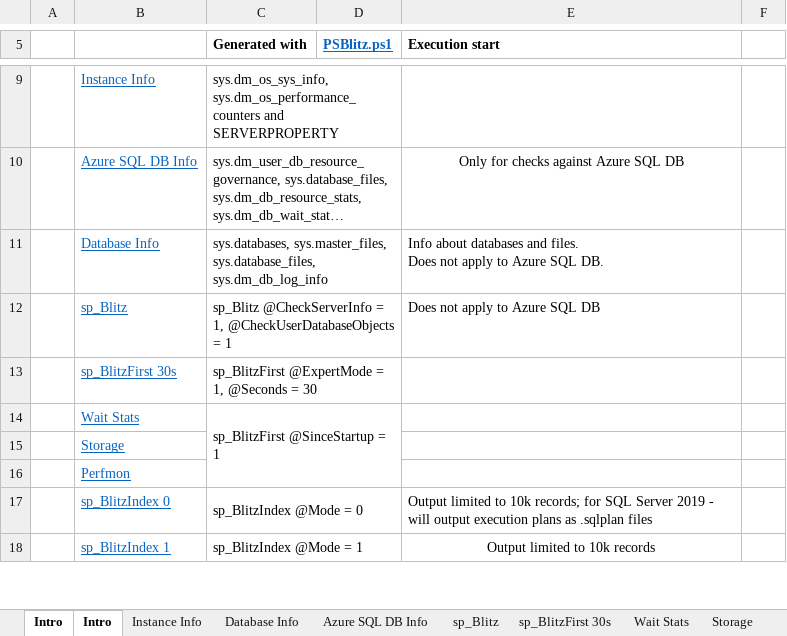
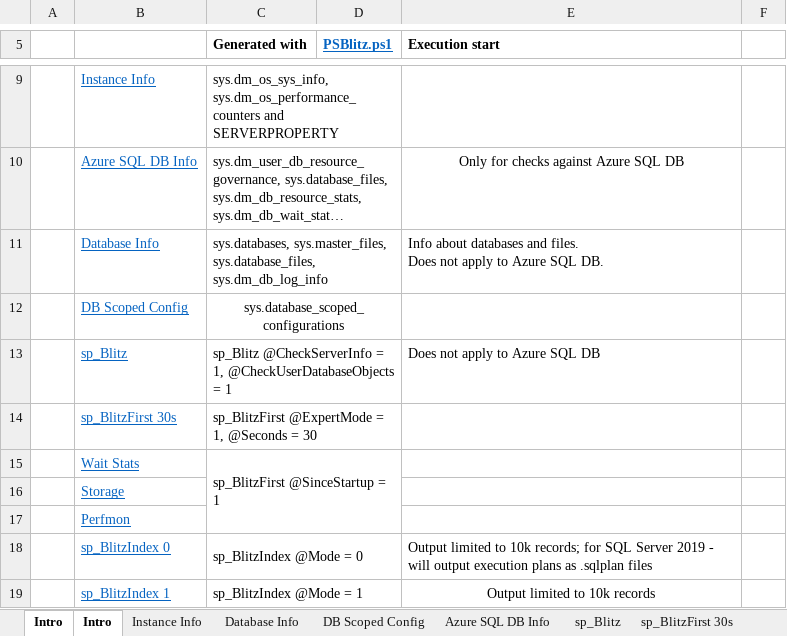
Before and after one commit to VladDBA/PSBlitz, an Excel workbook: Resources/PSBlitzOutput.xlsx, sheet Intro, drawn as a sheet; only a part is shown, gaps mark what is left out; long unchanged cells end in …; values as stored, in another font and other column widths than the file's, no borders; the diff names each change by its address in the sheet, - before the commit and + after, or states it on an @@ line.

```diff
--- a/Resources/PSBlitzOutput.xlsx (sheet Intro)
+++ b/Resources/PSBlitzOutput.xlsx (sheet Intro)
+sheet tab: DB Scoped Config
+row 12:  | DB Scoped Config | sys.database_scoped_configurations
```
Also changed, not shown: 4 other files.
